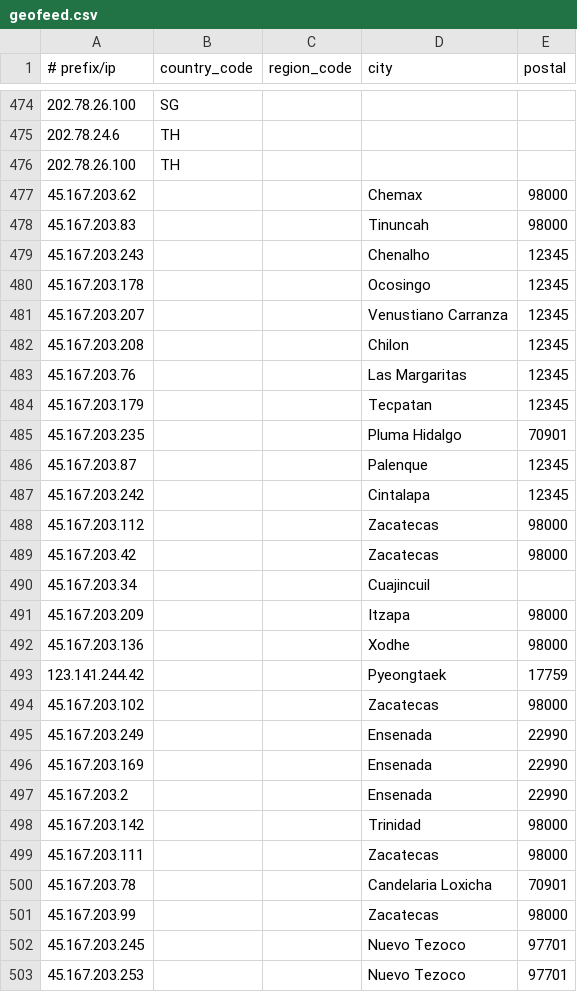
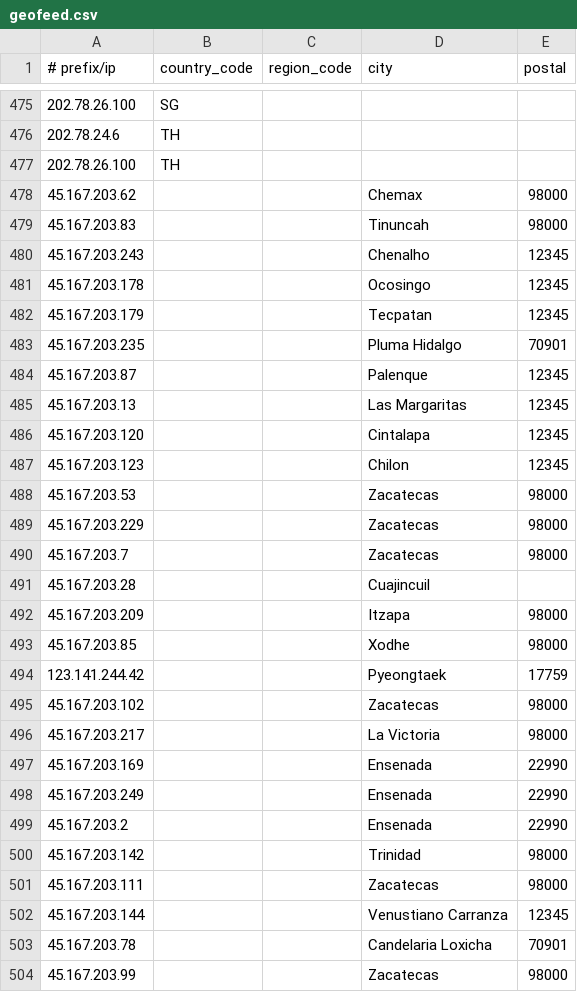
Before and after one commit to Viasat/geofeed, a CSV file: geofeed.csv, drawn as a sheet; only a part is shown, gaps mark what is left out; the shorter side is filled out with more unchanged rows; the diff covers the shown part only.

Commit message:
viasat geofeed

```diff
--- a/geofeed.csv
+++ b/geofeed.csv
@@ -480,5 +481,2 @@
 45.167.203.178,,,Ocosingo,12345
-45.167.203.207,,,Venustiano Carranza,12345
-45.167.203.208,,,Chilon,12345
-45.167.203.76,,,Las Margaritas,12345
 45.167.203.179,,,Tecpatan,12345
@@ -486,12 +484,16 @@
 45.167.203.87,,,Palenque,12345
-45.167.203.242,,,Cintalapa,12345
-45.167.203.112,,,Zacatecas,98000
-45.167.203.42,,,Zacatecas,98000
-45.167.203.34,,,Cuajincuil,
+45.167.203.13,,,Las Margaritas,12345
+45.167.203.120,,,Cintalapa,12345
+45.167.203.123,,,Chilon,12345
+45.167.203.53,,,Zacatecas,98000
+45.167.203.229,,,Zacatecas,98000
+45.167.203.7,,,Zacatecas,98000
+45.167.203.28,,,Cuajincuil,
 45.167.203.209,,,Itzapa,98000
-45.167.203.136,,,Xodhe,98000
+45.167.203.85,,,Xodhe,98000
 123.141.244.42,,,Pyeongtaek,17759
 45.167.203.102,,,Zacatecas,98000
+45.167.203.217,,,La Victoria,98000
+45.167.203.169,,,Ensenada,22990
 45.167.203.249,,,Ensenada,22990
-45.167.203.169,,,Ensenada,22990
 45.167.203.2,,,Ensenada,22990
@@ -499,2 +501,3 @@
 45.167.203.111,,,Zacatecas,98000
+45.167.203.144,,,Venustiano Carranza,12345
 45.167.203.78,,,Candelaria Loxicha,70901
```
Also changed, not shown: 3 added rows, 2 removed rows, 24 moved rows and 2 edited cells elsewhere in this file.
